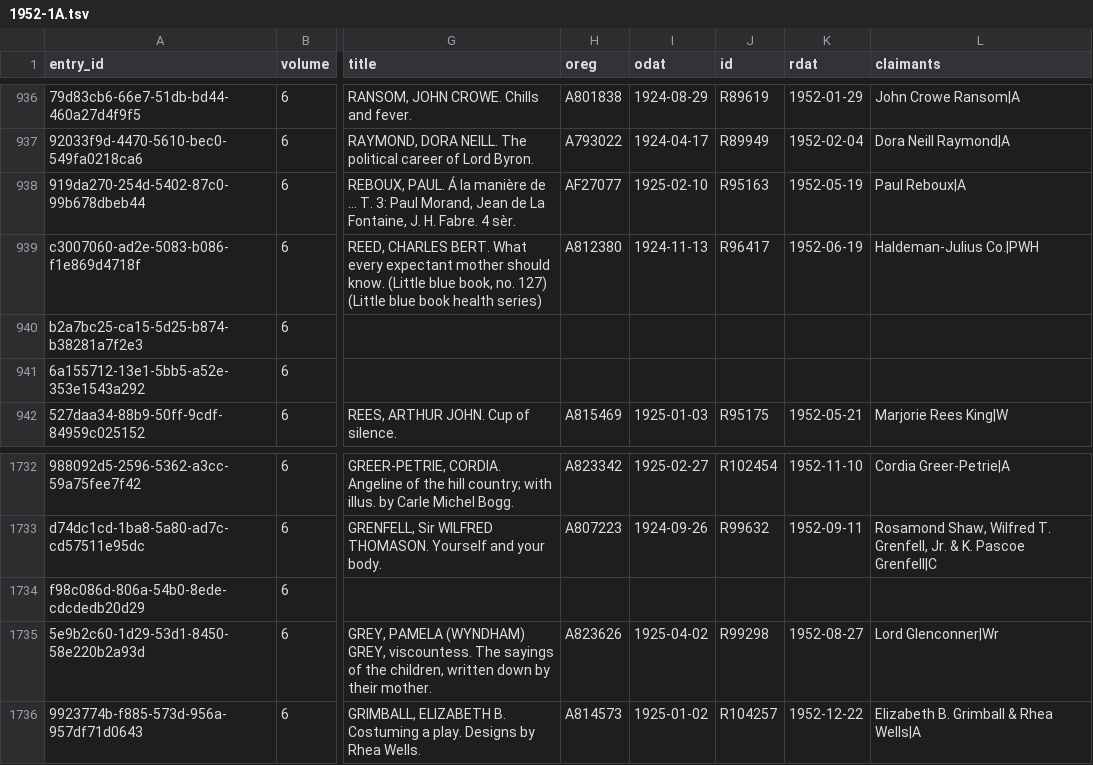
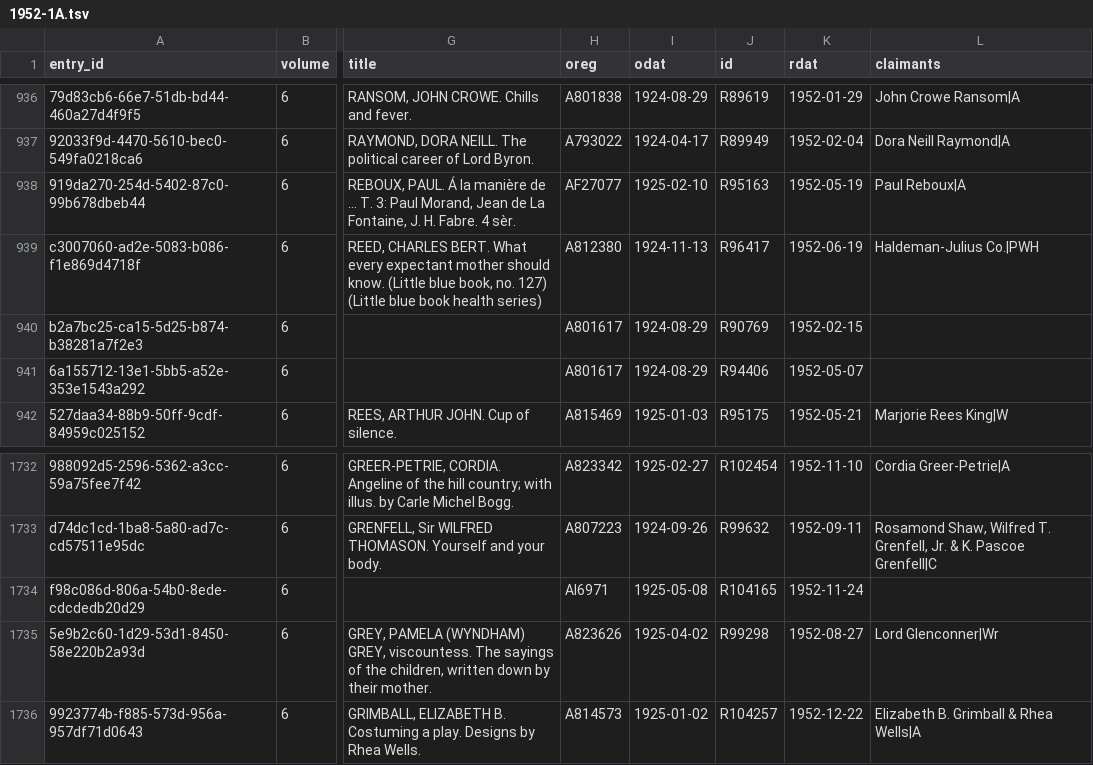
Before and after one commit to NYPL/cce-renewals, a TSV file: data/1952-1A.tsv, drawn as a sheet; only a part is shown, gaps mark what is left out; the diff names each change by its address in the sheet, - before the commit and + after, or states it on an @@ line.

```diff
--- a/data/1952-1A.tsv
+++ b/data/1952-1A.tsv
-H940:H941 (oreg): (empty)
+H940:H941 (oreg): A801617
-I940:I941 (odat): (empty)
+I940:I941 (odat): 1924-08-29
-J940 (id): (empty)
+J940 (id): R90769
-K940 (rdat): (empty)
+K940 (rdat): 1952-02-15
-J941 (id): (empty)
+J941 (id): R94406
-K941 (rdat): (empty)
+K941 (rdat): 1952-05-07
-H1734 (oreg): (empty)
+H1734 (oreg): AI6971
-I1734 (odat): (empty)
+I1734 (odat): 1925-05-08
-J1734 (id): (empty)
+J1734 (id): R104165
-K1734 (rdat): (empty)
+K1734 (rdat): 1952-11-24
```
Also changed, not shown: data/1951-1A.tsv, 2 other files.
